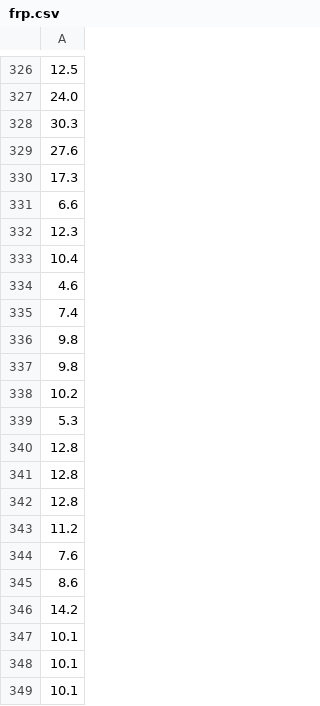
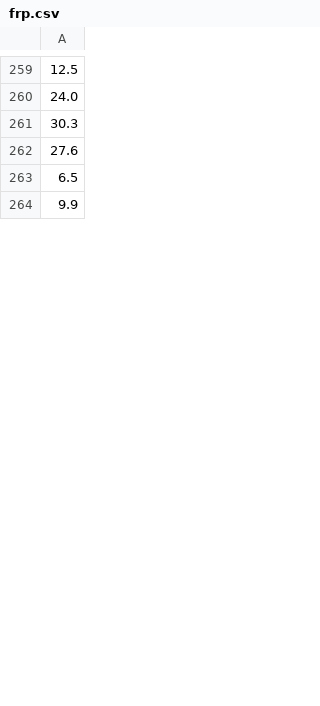
Before and after one commit to AoWangPhilly/ceres, a CSV file: website/frp.csv, drawn as a sheet; only a part is shown, gaps mark what is left out; the shorter side is filled out with more unchanged rows; removed rows and columns are numbered as before the commit, all else as after; the diff covers the shown part only; the diff names each change by its address in the sheet, - before the commit and + after, or states it on an @@ line.

Commit message:
Update wildfire data

```diff
--- a/website/frp.csv
+++ b/website/frp.csv
-A263: 17.3
+A263: 6.5
-row 331: 6.6
-row 332: 12.3
+row 510: 12.3
-row 333: 10.4
+row 499: 10.4
-row 334: 4.6
-row 335: 7.4
+row 491: 7.4
-row 336: 9.8
+row 488: 9.8
-row 337: 9.8
-row 338: 10.2
-row 339: 5.3
-row 340: 12.8
-row 341: 12.8
-row 342: 12.8
-row 343: 11.2
-row 344: 7.6
-row 345: 8.6
-row 346: 14.2
-row 347: 10.1
-row 348: 10.1
-row 349: 10.1
```
Also changed, not shown: 24 added rows, 129 removed rows, 17 moved rows and 1 edited cell elsewhere in this file, 1 other file.
